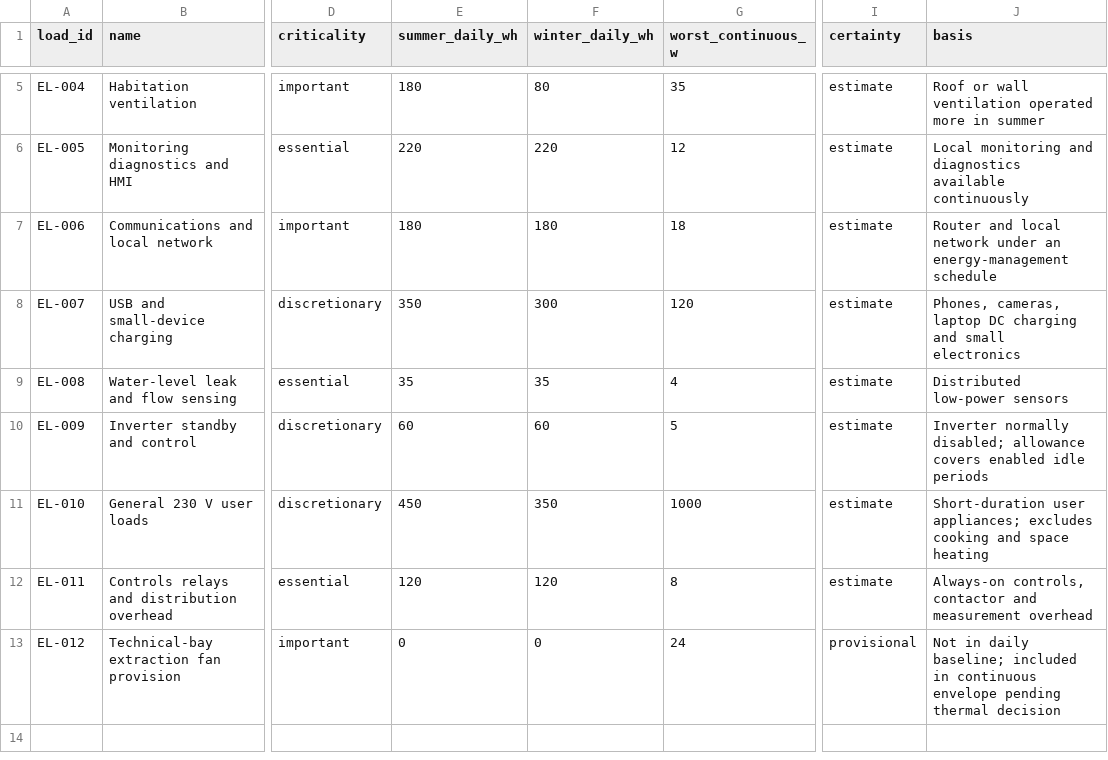
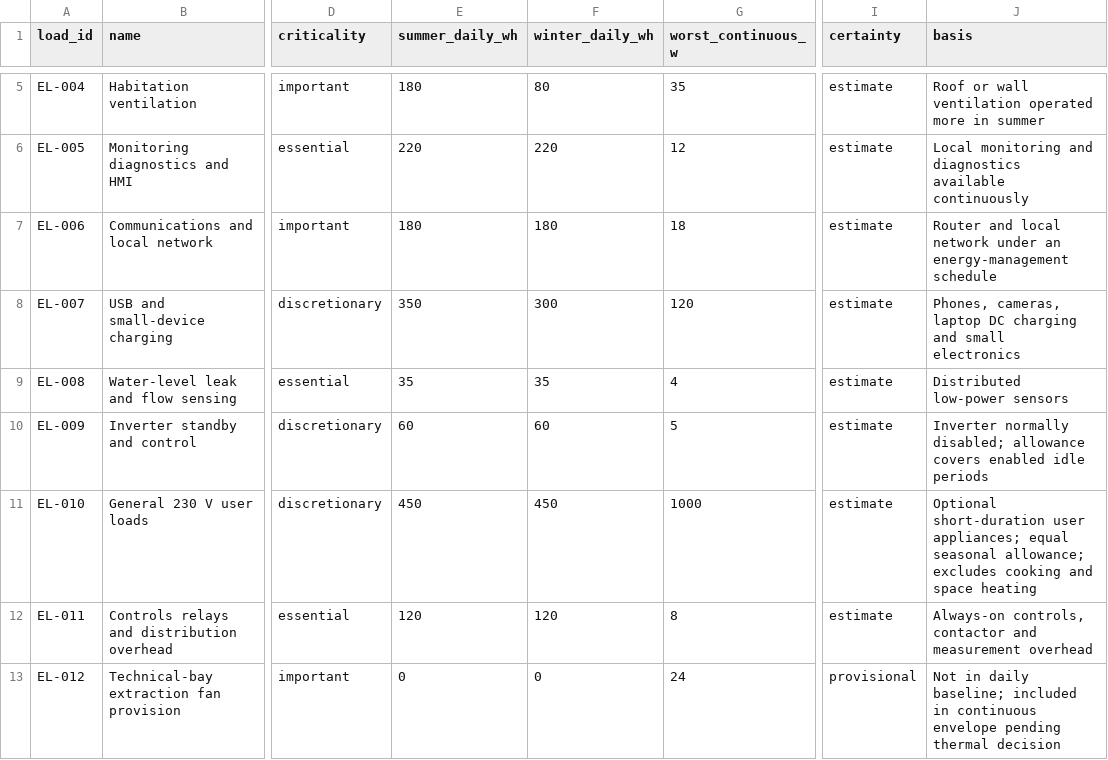
Before and after one commit to r4kdwp4tj2-cpu/solarChaser, a CSV file: calculations/electrical-load-budget.csv, drawn as a sheet; only a part is shown, gaps mark what is left out; the diff names each change by its address in the sheet, - before the commit and + after, or states it on an @@ line.

Commit message:
engineering: equalize optional 230 V allowance

```diff
--- a/calculations/electrical-load-budget.csv
+++ b/calculations/electrical-load-budget.csv
-F11 (winter_daily_wh): 350
+F11 (winter_daily_wh): 450
-J11 (basis): Short-duration user appliances; excludes cooking…
+J11 (basis): Optional short-duration user appliances; equal seasonal allowance; excludes cooking…
```
Also changed, not shown: 3 other files.
